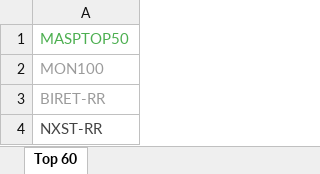
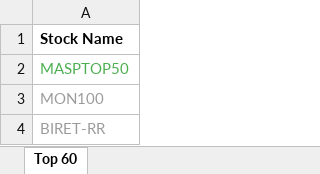
Before and after one commit to manjunathtn29/portfolio-daily-email, an Excel workbook: Top 60.xlsx, sheet Top 60, drawn as a sheet; only a part is shown; the shorter side is filled out with more unchanged rows; values as stored, in another font and other column widths than the file's, no borders; the diff names each change by its address in the sheet, - before the commit and + after, or states it on an @@ line.

Commit message:
Add files via upload

```diff
--- a/Top 60.xlsx (sheet Top 60)
+++ b/Top 60.xlsx (sheet Top 60)
+row 1: Stock Name
```
